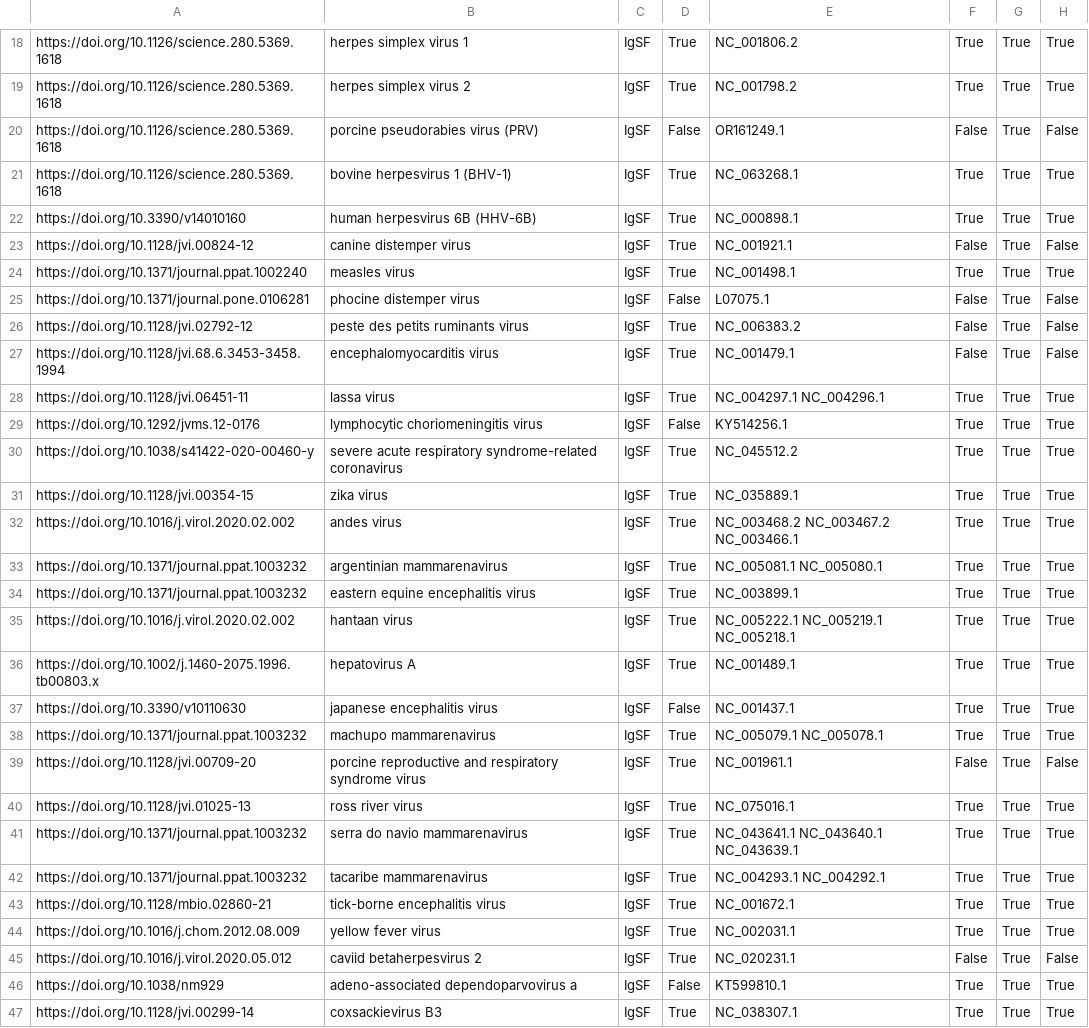
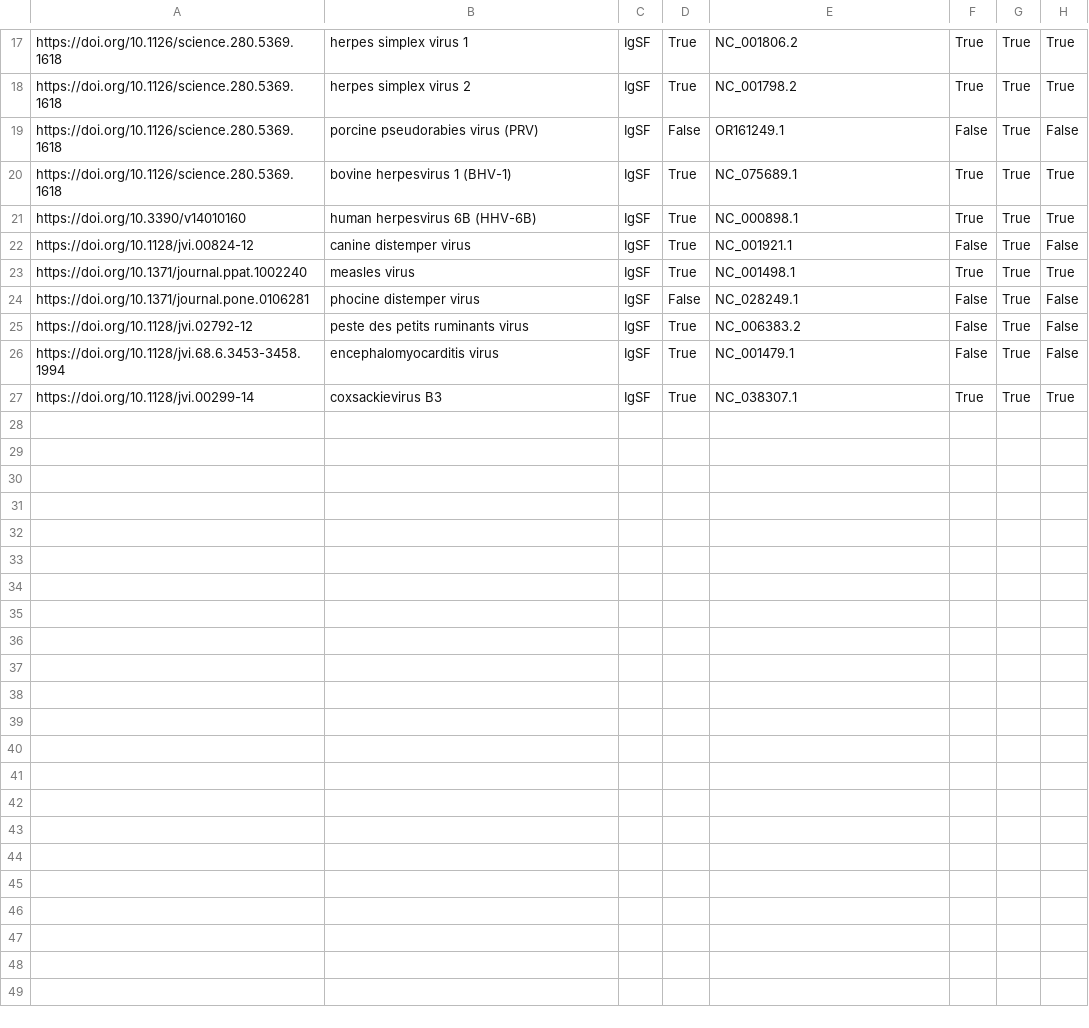
Before and after one commit to lanl/ldrd_virus_work, a CSV file: viral_seq/data/igsf_training.csv, drawn as a sheet; only a part is shown, gaps mark what is left out; the diff covers the shown part only.

Commit message:
ENH: Removed incorrect entries and verified for correctness
[ci skip]

```diff
--- a/viral_seq/data/igsf_training.csv
+++ b/viral_seq/data/igsf_training.csv
@@ -20,3 +19,3 @@ https://doi.org/10.1126/science.280.5369.1618,herpes simplex virus 2,IgSF,True,N
 https://doi.org/10.1126/science.280.5369.1618,porcine pseudorabies virus (PRV),IgSF,False,OR161249.1,False,True,False
-https://doi.org/10.1126/science.280.5369.1618,bovine herpesvirus 1 (BHV-1),IgSF,True,NC_063268.1,True,True,True
+https://doi.org/10.1126/science.280.5369.1618,bovine herpesvirus 1 (BHV-1),IgSF,True,NC_075689.1,True,True,True
 https://doi.org/10.3390/v14010160,human herpesvirus 6B (HHV-6B),IgSF,True,NC_000898.1,True,True,True
@@ -24,24 +23,5 @@ https://doi.org/10.1128/jvi.00824-12,canine distemper virus,IgSF,True,NC_001921.
 https://doi.org/10.1371/journal.ppat.1002240,measles virus,IgSF,True,NC_001498.1,True,True,True
-https://doi.org/10.1371/journal.pone.0106281,phocine distemper virus,IgSF,False,L07075.1,False,True,False
+https://doi.org/10.1371/journal.pone.0106281,phocine distemper virus,IgSF,False,NC_028249.1,False,True,False
 https://doi.org/10.1128/jvi.02792-12,peste des petits ruminants virus,IgSF,True,NC_006383.2,False,True,False
 https://doi.org/10.1128/jvi.68.6.3453-3458.1994,encephalomyocarditis virus,IgSF,True,NC_001479.1,False,True,False
-https://doi.org/10.1128/jvi.06451-11,lassa virus,IgSF,True,NC_004297.1 NC_004296.1,True,True,True
-https://doi.org/10.1292/jvms.12-0176,lymphocytic choriomeningitis virus,IgSF,False,KY514256.1,True,True,True
-https://doi.org/10.1038/s41422-020-00460-y,severe acute respiratory syndrome-related coronavirus,IgSF,True,NC_045512.2,True,True,True
-https://doi.org/10.1128/jvi.00354-15,zika virus,IgSF,True,NC_035889.1,True,True,True
-https://doi.org/10.1016/j.virol.2020.02.002,andes virus,IgSF,True,NC_003468.2 NC_003467.2 NC_003466.1,True,True,True
-https://doi.org/10.1371/journal.ppat.1003232,argentinian mammarenavirus,IgSF,True,NC_005081.1 NC_005080.1,True,True,True
-https://doi.org/10.1371/journal.ppat.1003232,eastern equine encephalitis virus,IgSF,True,NC_003899.1,True,True,True
-https://doi.org/10.1016/j.virol.2020.02.002,hantaan virus,IgSF,True,NC_005222.1 NC_005219.1 NC_005218.1,True,True,True
-https://doi.org/10.1002/j.1460-2075.1996.tb00803.x,hepatovirus A,IgSF,True,NC_001489.1,True,True,True
-https://doi.org/10.3390/v10110630,japanese encephalitis virus,IgSF,False,NC_001437.1,True,True,True
-https://doi.org/10.1371/journal.ppat.1003232,machupo mammarenavirus,IgSF,True,NC_005079.1 NC_005078.1,True,True,True
-https://doi.org/10.1128/jvi.00709-20,porcine reproductive and respiratory syndrome virus,IgSF,True,NC_001961.1,False,True,False
-https://doi.org/10.1128/jvi.01025-13,ross river virus,IgSF,True,NC_075016.1,True,True,True
-https://doi.org/10.1371/journal.ppat.1003232,serra do navio mammarenavirus,IgSF,True,NC_043641.1 NC_043640.1 NC_043639.1,True,True,True
-https://doi.org/10.1371/journal.ppat.1003232,tacaribe mammarenavirus,IgSF,True,NC_004293.1 NC_004292.1,True,True,True
-https://doi.org/10.1128/mbio.02860-21,tick-borne encephalitis virus,IgSF,True,NC_001672.1,True,True,True
-https://doi.org/10.1016/j.chom.2012.08.009,yellow fever virus,IgSF,True,NC_002031.1,True,True,True
-https://doi.org/10.1016/j.virol.2020.05.012,caviid betaherpesvirus 2,IgSF,True,NC_020231.1,False,True,False
-https://doi.org/10.1038/nm929,adeno-associated dependoparvovirus a,IgSF,False,KT599810.1,True,True,True
 https://doi.org/10.1128/jvi.00299-14,coxsackievirus B3,IgSF,True,NC_038307.1,True,True,True
```
Also changed, not shown: 1 removed row and 2 edited cells elsewhere in this file.
